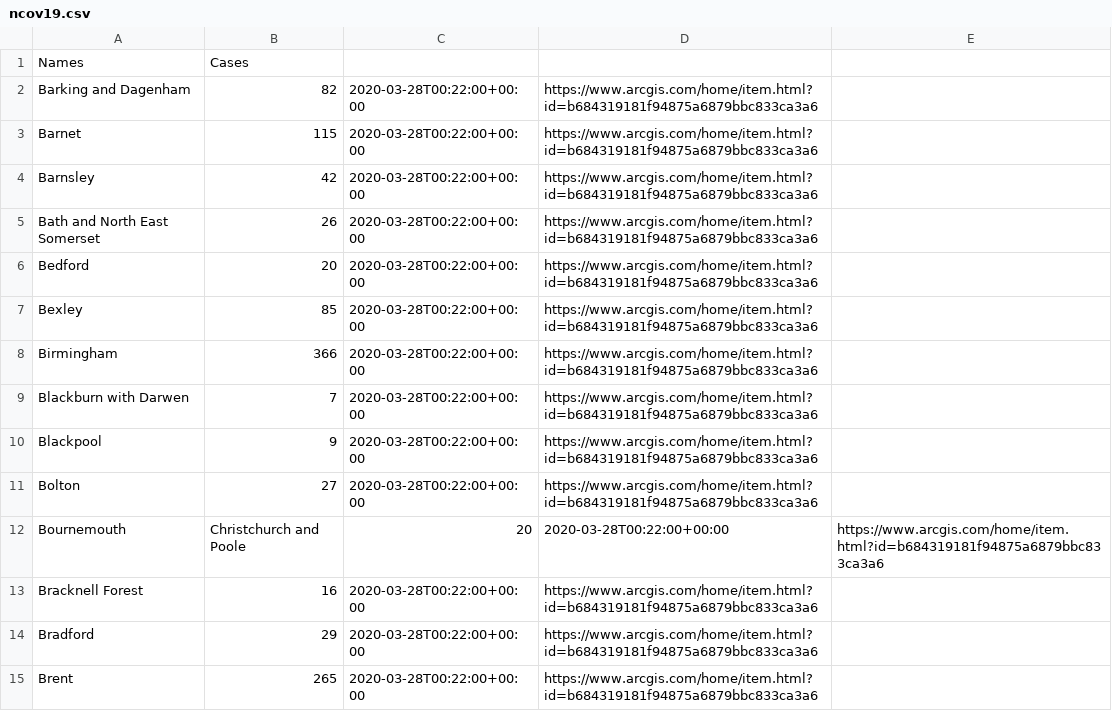
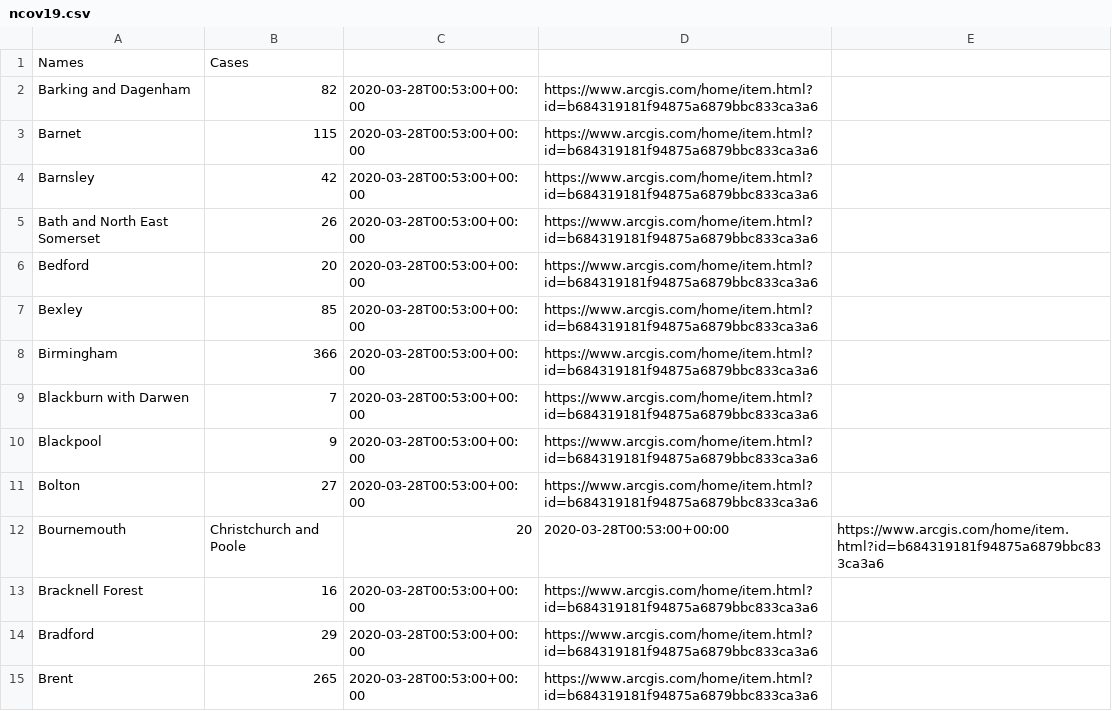
Before and after one commit to nCov19-DataPoints/nCov19-DataPoints.github.io, a CSV file: UK/ncov19.csv, drawn as a sheet; only a part is shown; the diff covers the shown part only.

```diff
--- a/UK/ncov19.csv
+++ b/UK/ncov19.csv
@@ -1,15 +1,15 @@
 Names,Cases
-Barking and Dagenham,82,2020-03-28T00:22:00+00:00,https://www.arcgis.com/home/item.html?id=b684319181f94875a6879bbc833ca3a6
-Barnet,115,2020-03-28T00:22:00+00:00,https://www.arcgis.com/home/item.html?id=b684319181f94875a6879bbc833ca3a6
-Barnsley,42,2020-03-28T00:22:00+00:00,https://www.arcgis.com/home/item.html?id=b684319181f94875a6879bbc833ca3a6
-Bath and North East Somerset,26,2020-03-28T00:22:00+00:00,https://www.arcgis.com/home/item.html?id=b684319181f94875a6879bbc833ca3a6
-Bedford,20,2020-03-28T00:22:00+00:00,https://www.arcgis.com/home/item.html?id=b684319181f94875a6879bbc833ca3a6
-Bexley,85,2020-03-28T00:22:00+00:00,https://www.arcgis.com/home/item.html?id=b684319181f94875a6879bbc833ca3a6
-Birmingham,366,2020-03-28T00:22:00+00:00,https://www.arcgis.com/home/item.html?id=b684319181f94875a6879bbc833ca3a6
-Blackburn with Darwen,7,2020-03-28T00:22:00+00:00,https://www.arcgis.com/home/item.html?id=b684319181f94875a6879bbc833ca3a6
-Blackpool,9,2020-03-28T00:22:00+00:00,https://www.arcgis.com/home/item.html?id=b684319181f94875a6879bbc833ca3a6
-Bolton,27,2020-03-28T00:22:00+00:00,https://www.arcgis.com/home/item.html?id=b684319181f94875a6879bbc833ca3a6
-Bournemouth, Christchurch and Poole,20,2020-03-28T00:22:00+00:00,https://www.arcgis.com/home/item.html?id=b684319181f94875a6879bbc833ca3a6
-Bracknell Forest,16,2020-03-28T00:22:00+00:00,https://www.arcgis.com/home/item.html?id=b684319181f94875a6879bbc833ca3a6
-Bradford,29,2020-03-28T00:22:00+00:00,https://www.arcgis.com/home/item.html?id=b684319181f94875a6879bbc833ca3a6
-Brent,265,2020-03-28T00:22:00+00:00,https://www.arcgis.com/home/item.html?id=b684319181f94875a6879bbc833ca3a6
+Barking and Dagenham,82,2020-03-28T00:53:00+00:00,https://www.arcgis.com/home/item.html?id=b684319181f94875a6879bbc833ca3a6
+Barnet,115,2020-03-28T00:53:00+00:00,https://www.arcgis.com/home/item.html?id=b684319181f94875a6879bbc833ca3a6
+Barnsley,42,2020-03-28T00:53:00+00:00,https://www.arcgis.com/home/item.html?id=b684319181f94875a6879bbc833ca3a6
+Bath and North East Somerset,26,2020-03-28T00:53:00+00:00,https://www.arcgis.com/home/item.html?id=b684319181f94875a6879bbc833ca3a6
+Bedford,20,2020-03-28T00:53:00+00:00,https://www.arcgis.com/home/item.html?id=b684319181f94875a6879bbc833ca3a6
+Bexley,85,2020-03-28T00:53:00+00:00,https://www.arcgis.com/home/item.html?id=b684319181f94875a6879bbc833ca3a6
+Birmingham,366,2020-03-28T00:53:00+00:00,https://www.arcgis.com/home/item.html?id=b684319181f94875a6879bbc833ca3a6
+Blackburn with Darwen,7,2020-03-28T00:53:00+00:00,https://www.arcgis.com/home/item.html?id=b684319181f94875a6879bbc833ca3a6
+Blackpool,9,2020-03-28T00:53:00+00:00,https://www.arcgis.com/home/item.html?id=b684319181f94875a6879bbc833ca3a6
+Bolton,27,2020-03-28T00:53:00+00:00,https://www.arcgis.com/home/item.html?id=b684319181f94875a6879bbc833ca3a6
+Bournemouth, Christchurch and Poole,20,2020-03-28T00:53:00+00:00,https://www.arcgis.com/home/item.html?id=b684319181f94875a6879bbc833ca3a6
+Bracknell Forest,16,2020-03-28T00:53:00+00:00,https://www.arcgis.com/home/item.html?id=b684319181f94875a6879bbc833ca3a6
+Bradford,29,2020-03-28T00:53:00+00:00,https://www.arcgis.com/home/item.html?id=b684319181f94875a6879bbc833ca3a6
+Brent,265,2020-03-28T00:53:00+00:00,https://www.arcgis.com/home/item.html?id=b684319181f94875a6879bbc833ca3a6
```
Also changed, not shown: 135 edited cells elsewhere in this file, 7 other files.
